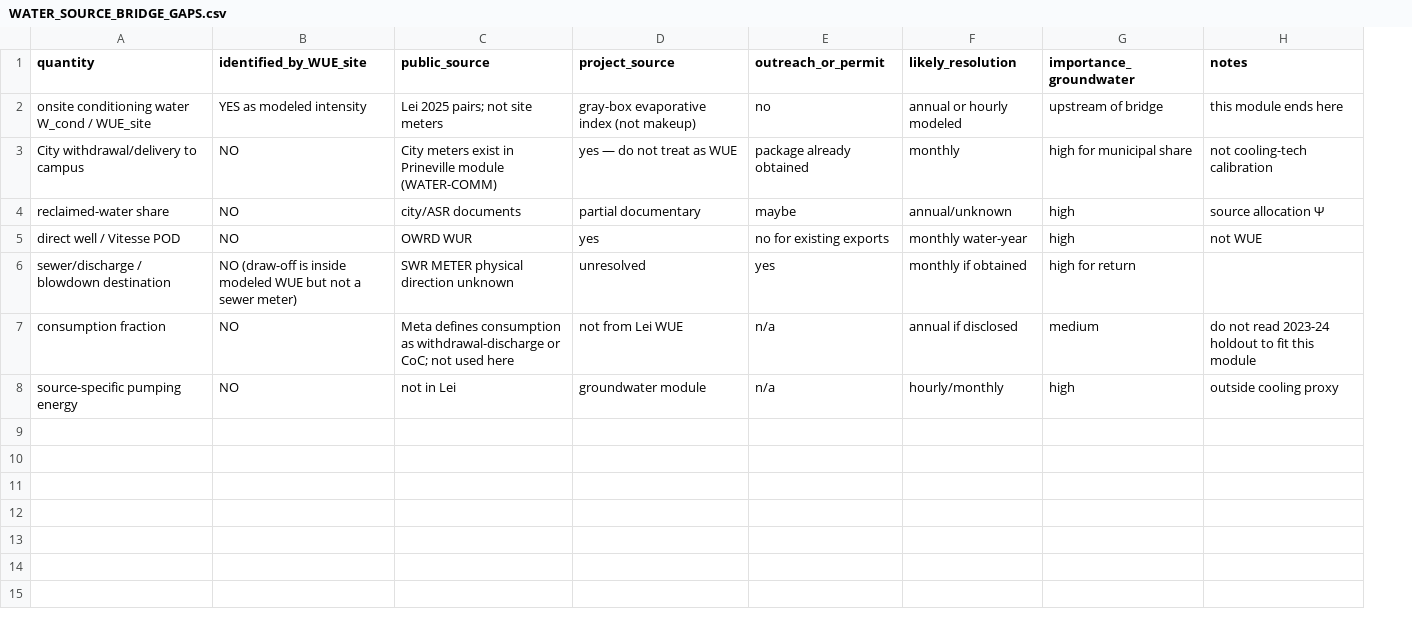
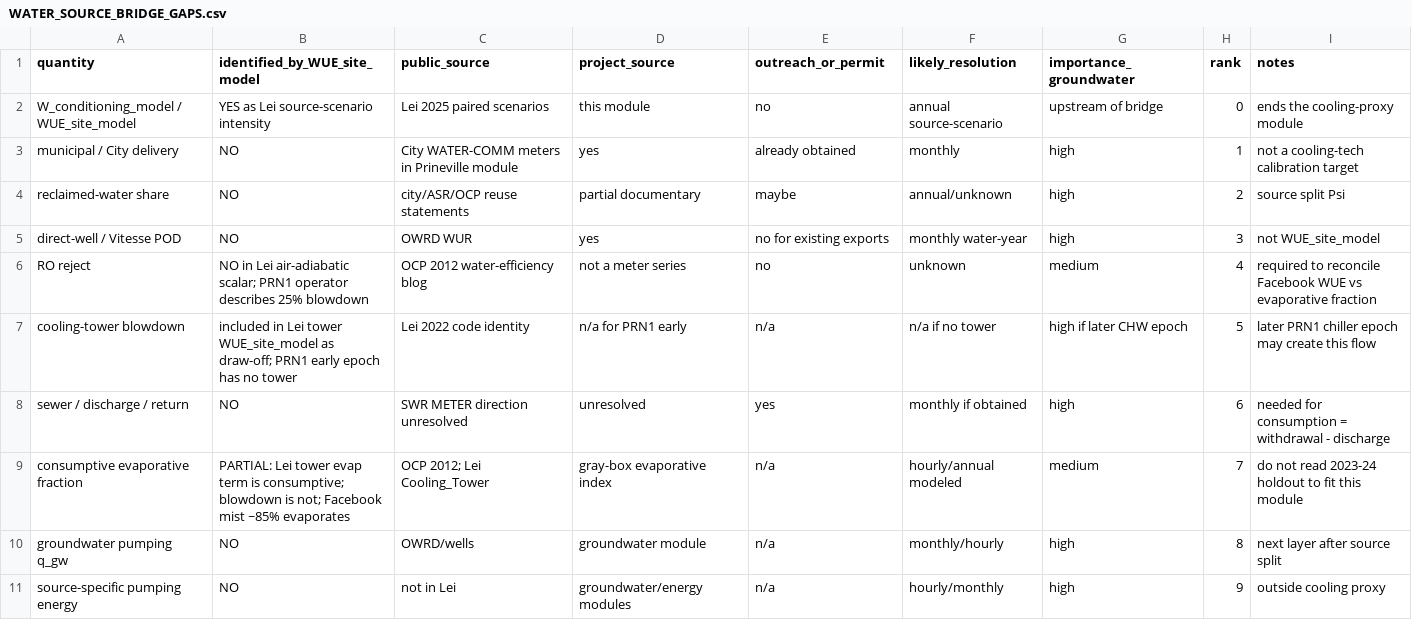
Before and after one commit to nicacevedo/data-center-externalities-modeling, a CSV file: other_sources/cooling_technology_proxies/analysis/WATER_SOURCE_BRIDGE_GAPS.csv, drawn as a sheet; removed rows and columns are numbered as before the commit, all else as after; the diff names each change by its address in the sheet, - before the commit and + after, or states it on an @@ line.

Commit message:
[Update] Fixes and validation on the LNBL and prineville

```diff
--- a/other_sources/cooling_technology_proxies/analysis/WATER_SOURCE_BRIDGE_GAPS.csv
+++ b/other_sources/cooling_technology_proxies/analysis/WATER_SOURCE_BRIDGE_GAPS.csv
+column H (rank), rows 3-5: 1 | 2 | 3; row 11: 9
-B1: identified_by_WUE_site
+B1: identified_by_WUE_site_model
-row 2: onsite conditioning water W_cond / WUE_site | YES as modeled intensity | Lei 2025 pairs; not site meters | gray-box evaporative index (not makeup) | no | annual or hourly modeled | upstream of bridge | this module ends here
+row 2: W_conditioning_model / WUE_site_model | YES as Lei source-scenario intensity | Lei 2025 paired scenarios | this module | no | annual source-scenario | upstream of bridge | 0 | ends the cooling-proxy module
-A3 (quantity): City withdrawal/delivery to campus
+A3 (quantity): municipal / City delivery
-C3 (public_source): City meters exist in Prineville module (WATER-COMM)
+C3 (public_source): City WATER-COMM meters in Prineville module
-D3 (project_source): yes — do not treat as WUE
+D3 (project_source): yes
-E3 (outreach_or_permit): package already obtained
+E3 (outreach_or_permit): already obtained
-G3 (importance_groundwater): high for municipal share
+G3 (importance_groundwater): high
-I3 (notes): not cooling-tech calibration
+I3 (notes): not a cooling-tech calibration target
-C4 (public_source): city/ASR documents
+C4 (public_source): city/ASR/OCP reuse statements
-I4 (notes): source allocation Ψ
+I4 (notes): source split Psi
-A5 (quantity): direct well / Vitesse POD
+A5 (quantity): direct-well / Vitesse POD
-I5 (notes): not WUE
+I5 (notes): not WUE_site_model
-row 6: sewer/discharge / blowdown destination | NO (draw-off is inside modeled WUE but not a sewer meter) | SWR METER physical direction unknown | unresolved | yes | monthly if obtained | high for return
-row 7: consumption fraction | NO | Meta defines consumption as withdrawal-discharge or CoC; not used here | not from Lei WUE | n/a | annual if disclosed | medium | do not read 2023-24 holdout to fit this module
+row 6: RO reject | NO in Lei air-adiabatic scalar; PRN1 operator describes 25% blowdown | OCP 2012 water-efficiency blog | not a meter series | no | unknown | medium | 4 | required to reconcile Facebook WUE vs evaporative fraction
+row 7: cooling-tower blowdown | included in Lei tower WUE_site_model as draw-off; PRN1 early epoch has no tower | Lei 2022 code identity | n/a for PRN1 early | n/a | n/a if no tower | high if later CHW epoch | 5 | later PRN1 chiller epoch may create this flow
+row 8: sewer / discharge / return | NO | SWR METER direction unresolved | unresolved | yes | monthly if obtained | high | 6 | needed for consumption = withdrawal - discharge
+row 9: consumptive evaporative fraction | PARTIAL: Lei tower evap term is consumptive; blowdown is not; Facebook mist ~85% evaporates | OCP 2012; Lei Cooling_Tower | gray-box evaporative index | n/a | hourly/annual modeled | medium | 7 | do not read 2023-24 holdout to fit this module
+row 10: groundwater pumping q_gw | NO | OWRD/wells | groundwater module | n/a | monthly/hourly | high | 8 | next layer after source split
-D11 (project_source): groundwater module
+D11 (project_source): groundwater/energy modules
```
Also changed, not shown: other_sources/cooling_technology_proxies/data_processed/COOLING_TAXONOMY.csv, other_sources/cooling_technology_proxies/data_processed/ENGINEERING_PRIORS.csv, 32 other files.
